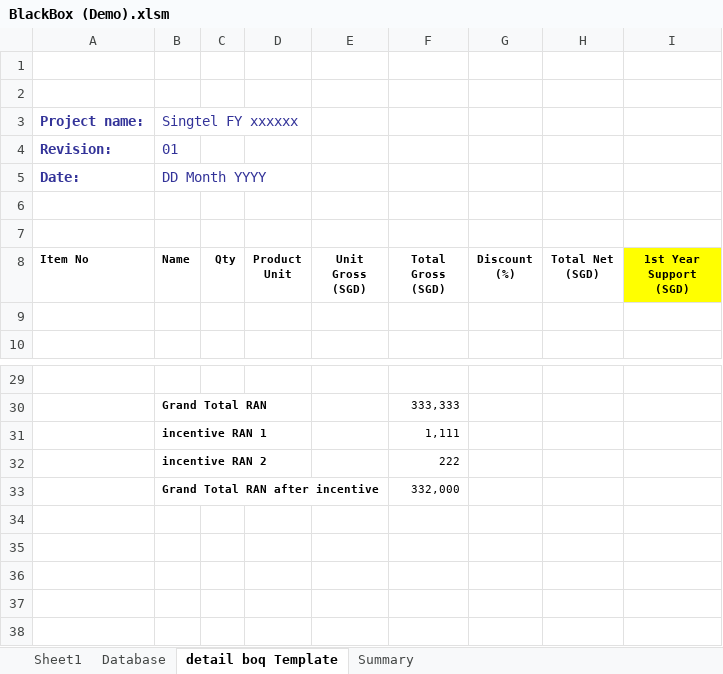
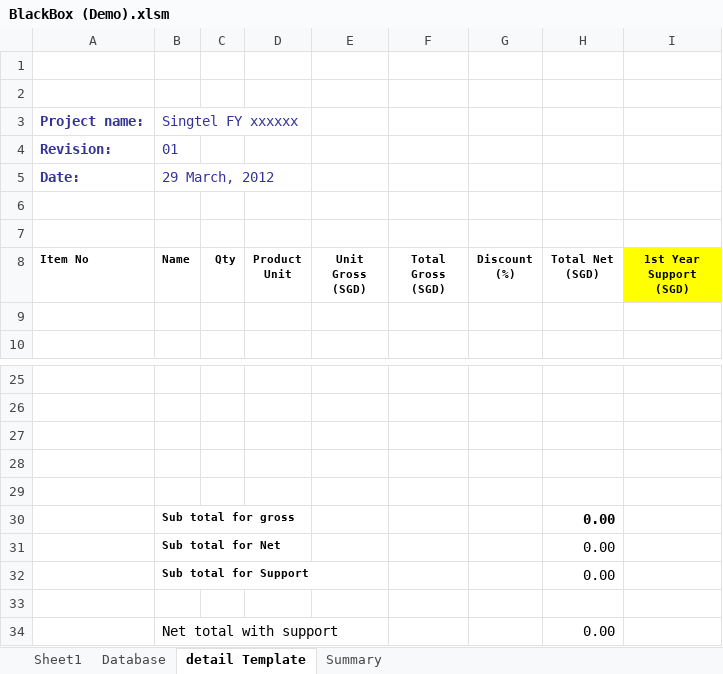
Before and after one commit to simkimsia/macros-vba-ericsson, an Excel workbook: BlackBox (Demo).xlsm, sheet detail Template, drawn as a sheet; only a part is shown, gaps mark what is left out; values as stored, in another font and other column widths than the file's, no borders; addresses are those after the commit; the diff covers the shown part only; the diff names each change by its address in the sheet, - before the commit and + after, or states it on an @@ line.

```diff
--- a/BlackBox (Demo).xlsm (sheet detail Template)
+++ b/BlackBox (Demo).xlsm (sheet detail Template)
-sheet tab: detail boq Template
+sheet tab: detail Template
-B5 (Name): DD Month YYYY
+B5 (Name): 29 March, 2012
-row 26:  | Grand Total RAN |  |  |  | 333,333
+row 26: (empty)
-row 27:  | incentive RAN 1 |  |  |  | 1,111
+row 27: (empty)
-row 28:  | incentive RAN 2 |  |  |  | 222
+row 28: (empty)
-row 29:  | Grand Total RAN after incentive |  |  |  | 332,000
+row 29: (empty)
+row 30:  | Sub total for gross |  |  |  |  |  | 0.00
+row 31:  | Sub total for Net |  |  |  |  |  | 0.00
+row 32:  | Sub total for Support |  |  |  |  |  | 0.00
+row 33: (empty)
+row 34:  | Net total with support |  |  |  |  |  | 0.00
```
Also changed, not shown: 8 added rows, 12 removed rows, 17 edited cells and cell formats elsewhere in this sheet, sheet Database, sheet Summary, formulas that keep their value, hidden cells.
